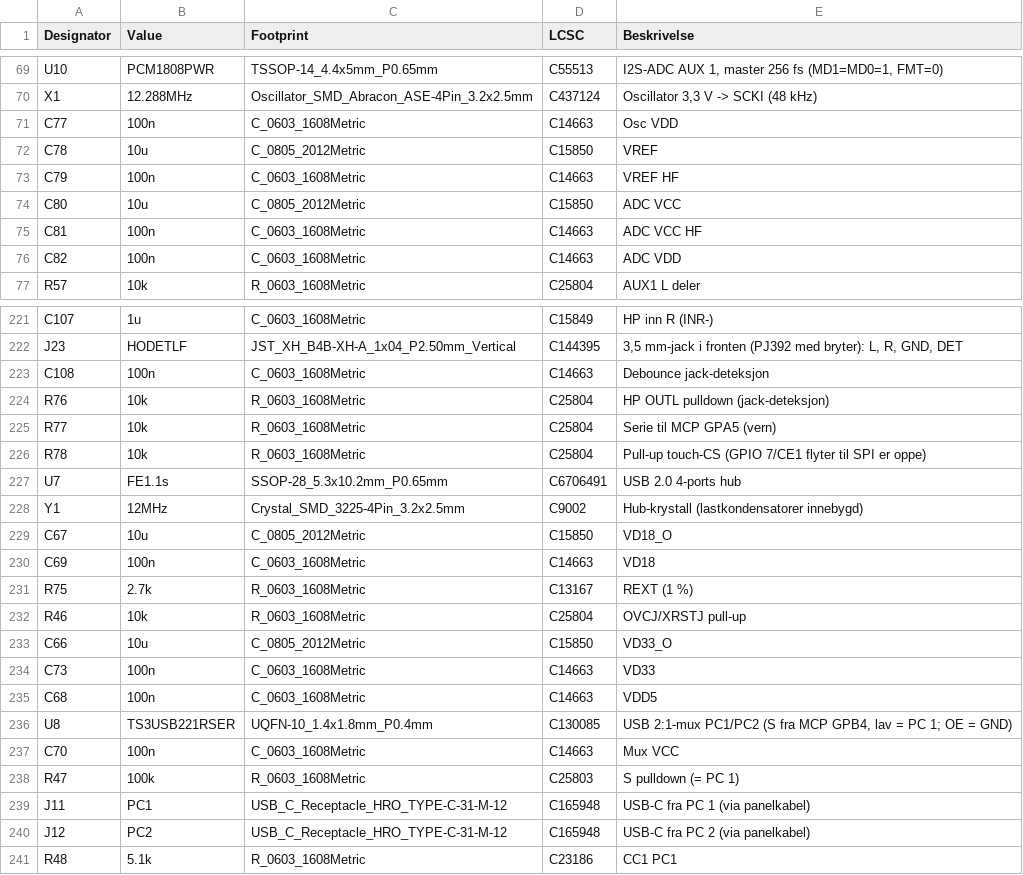
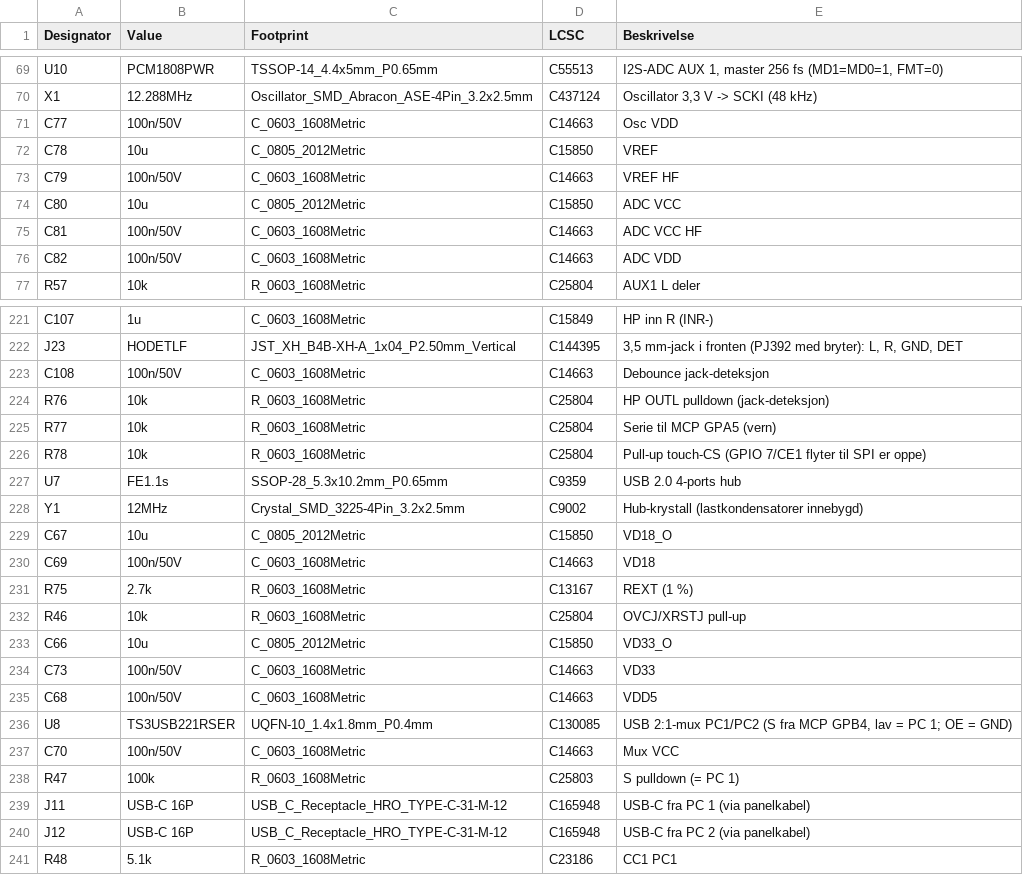
Before and after one commit to SebastianKristo/pult-forsterker, a CSV file: pcb/bom.csv, drawn as a sheet; only a part is shown, gaps mark what is left out; the diff covers the shown part only.

```diff
--- a/pcb/bom.csv
+++ b/pcb/bom.csv
@@ -70,8 +70,8 @@ U10,PCM1808PWR,TSSOP-14_4.4x5mm_P0.65mm,C55513,"I2S-ADC AUX 1, master 256 fs (MD
 X1,12.288MHz,Oscillator_SMD_Abracon_ASE-4Pin_3.2x2.5mm,C437124,"Oscillator 3,3 V -> SCKI (48 kHz)"
-C77,100n,C_0603_1608Metric,C14663,Osc VDD
+C77,100n/50V,C_0603_1608Metric,C14663,Osc VDD
 C78,10u,C_0805_2012Metric,C15850,VREF
-C79,100n,C_0603_1608Metric,C14663,VREF HF
+C79,100n/50V,C_0603_1608Metric,C14663,VREF HF
 C80,10u,C_0805_2012Metric,C15850,ADC VCC
-C81,100n,C_0603_1608Metric,C14663,ADC VCC HF
-C82,100n,C_0603_1608Metric,C14663,ADC VDD
+C81,100n/50V,C_0603_1608Metric,C14663,ADC VCC HF
+C82,100n/50V,C_0603_1608Metric,C14663,ADC VDD
 R57,10k,R_0603_1608Metric,C25804,AUX1 L deler
@@ -222,3 +222,3 @@ C107,1u,C_0603_1608Metric,C15849,HP inn R (INR-)
 J23,HODETLF,JST_XH_B4B-XH-A_1x04_P2.50mm_Vertical,C144395,"3,5 mm-jack i fronten (PJ392 med bryter): L, R, GND, DET"
-C108,100n,C_0603_1608Metric,C14663,Debounce jack-deteksjon
+C108,100n/50V,C_0603_1608Metric,C14663,Debounce jack-deteksjon
 R76,10k,R_0603_1608Metric,C25804,HP OUTL pulldown (jack-deteksjon)
@@ -226,6 +226,6 @@ R77,10k,R_0603_1608Metric,C25804,Serie til MCP GPA5 (vern)
 R78,10k,R_0603_1608Metric,C25804,Pull-up touch-CS (GPIO 7/CE1 flyter til SPI er oppe)
-U7,FE1.1s,SSOP-28_5.3x10.2mm_P0.65mm,C6706491,USB 2.0 4-ports hub
+U7,FE1.1s,SSOP-28_5.3x10.2mm_P0.65mm,C9359,USB 2.0 4-ports hub
 Y1,12MHz,Crystal_SMD_3225-4Pin_3.2x2.5mm,C9002,Hub-krystall (lastkondensatorer innebygd)
 C67,10u,C_0805_2012Metric,C15850,VD18_O
-C69,100n,C_0603_1608Metric,C14663,VD18
+C69,100n/50V,C_0603_1608Metric,C14663,VD18
 R75,2.7k,R_0603_1608Metric,C13167,REXT (1 %)
@@ -233,9 +233,9 @@ R46,10k,R_0603_1608Metric,C25804,OVCJ/XRSTJ pull-up
 C66,10u,C_0805_2012Metric,C15850,VD33_O
-C73,100n,C_0603_1608Metric,C14663,VD33
-C68,100n,C_0603_1608Metric,C14663,VDD5
+C73,100n/50V,C_0603_1608Metric,C14663,VD33
+C68,100n/50V,C_0603_1608Metric,C14663,VDD5
 U8,TS3USB221RSER,UQFN-10_1.4x1.8mm_P0.4mm,C130085,"USB 2:1-mux PC1/PC2 (S fra MCP GPB4, lav = PC 1; OE = GND)"
-C70,100n,C_0603_1608Metric,C14663,Mux VCC
+C70,100n/50V,C_0603_1608Metric,C14663,Mux VCC
 R47,100k,R_0603_1608Metric,C25803,S pulldown (= PC 1)
-J11,PC1,USB_C_Receptacle_HRO_TYPE-C-31-M-12,C165948,USB-C fra PC 1 (via panelkabel)
-J12,PC2,USB_C_Receptacle_HRO_TYPE-C-31-M-12,C165948,USB-C fra PC 2 (via panelkabel)
+J11,USB-C 16P,USB_C_Receptacle_HRO_TYPE-C-31-M-12,C165948,USB-C fra PC 1 (via panelkabel)
+J12,USB-C 16P,USB_C_Receptacle_HRO_TYPE-C-31-M-12,C165948,USB-C fra PC 2 (via panelkabel)
 R48,5.1k,R_0603_1608Metric,C23186,CC1 PC1
```
Also changed, not shown: 53 edited cells elsewhere in this file, pcb/produksjon/ki_pultforsterker_main_bom.csv, 17 other files.
